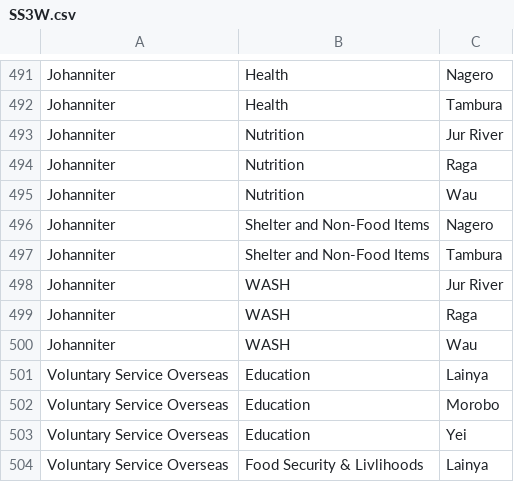
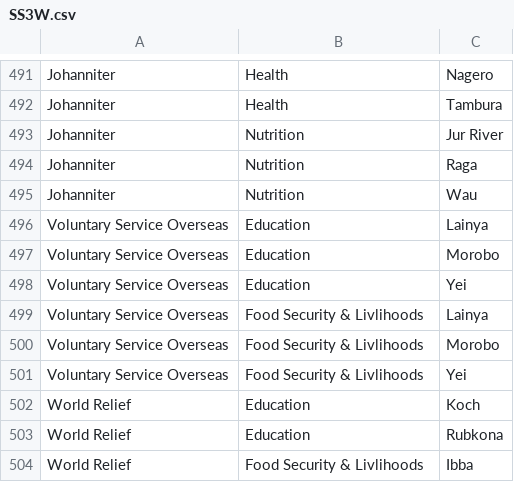
Before and after one commit to brianmcdonald/3W-SouthSudan, a CSV file: data/SS3W.csv, drawn as a sheet; only a part is shown, gaps mark what is left out; the shorter side is filled out with more unchanged rows; the diff names each change by its address in the sheet, - before the commit and + after, or states it on an @@ line.

Commit message:
Updated CUAMM and Johanniter

```diff
--- a/data/SS3W.csv
+++ b/data/SS3W.csv
-row 496: Johanniter | Shelter and Non-Food Items | Nagero
-row 497: Johanniter | Shelter and Non-Food Items | Tambura
-row 498: Johanniter | WASH | Jur River
-row 499: Johanniter | WASH | Raga
-row 500: Johanniter | WASH | Wau
```
Also changed, not shown: 1 other file.
